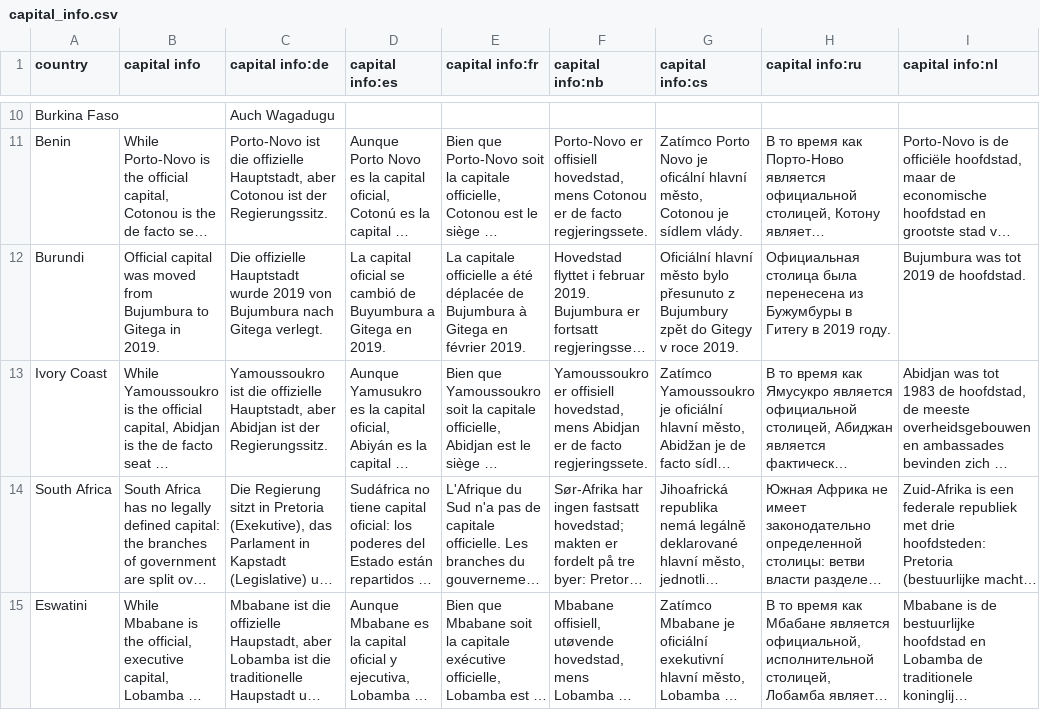
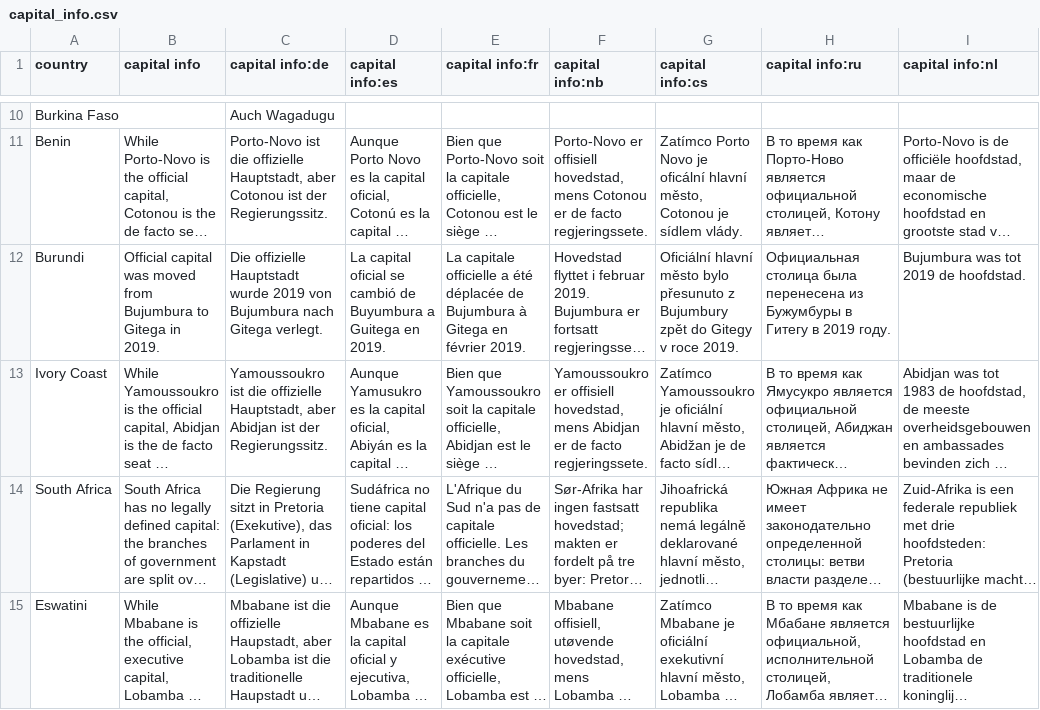
Before and after one commit to anki-geo/ultimate-geography, a CSV file: src/data/capital_info.csv, drawn as a sheet; only a part is shown, gaps mark what is left out; long unchanged cells end in …; the diff names each change by its address in the sheet, - before the commit and + after, or states it on an @@ line.

```diff
--- a/src/data/capital_info.csv
+++ b/src/data/capital_info.csv
-D12 (capital info:es): …Buyumbura a Gitega en 2019.
+D12 (capital info:es): …Buyumbura a Guitega en 2019.
```
Also changed, not shown: src/data/capital.csv.
